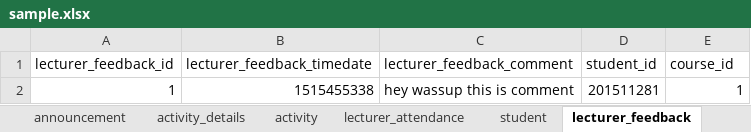
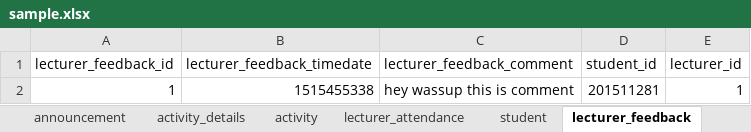
Before and after one commit to aeganaden/E-Rev-Learning-And-Information-Management-System, an Excel workbook: sample.xlsx, sheet lecturer_feedback, drawn as a sheet; values as stored, in another font and other column widths than the file's, no borders; the diff names each change by its address in the sheet, - before the commit and + after, or states it on an @@ line.

Commit message:
mark
- updated dbase feedback table

```diff
--- a/sample.xlsx (sheet lecturer_feedback)
+++ b/sample.xlsx (sheet lecturer_feedback)
-E1: course_id
+E1: lecturer_id
```
Also changed, not shown: 8 other files.
